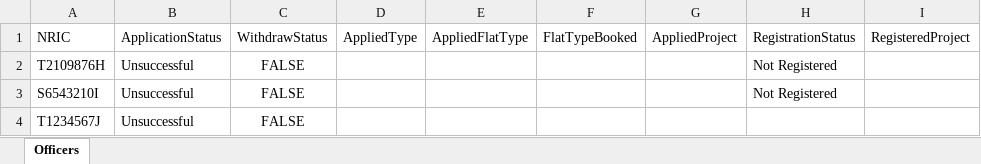
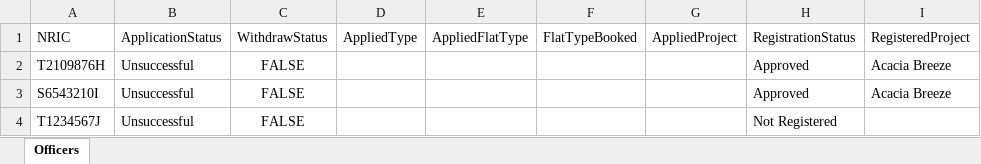
Before and after one commit to NameYef/sc2002-project, an Excel workbook: data/OfficerStatusList.xlsx, sheet Officers, drawn as a sheet; values as stored, in another font and other column widths than the file's, no borders; the diff names each change by its address in the sheet, - before the commit and + after, or states it on an @@ line.

```diff
--- a/data/OfficerStatusList.xlsx (sheet Officers)
+++ b/data/OfficerStatusList.xlsx (sheet Officers)
-H2:H3: Not Registered
+H2:H3: Approved
-I2:I3: (empty)
+I2:I3: Acacia Breeze
-H4: (empty)
+H4: Not Registered
```
Also changed, not shown: data/ApplicantList.xlsx, data/ApplicantStatusList.xlsx, 33 other files.
